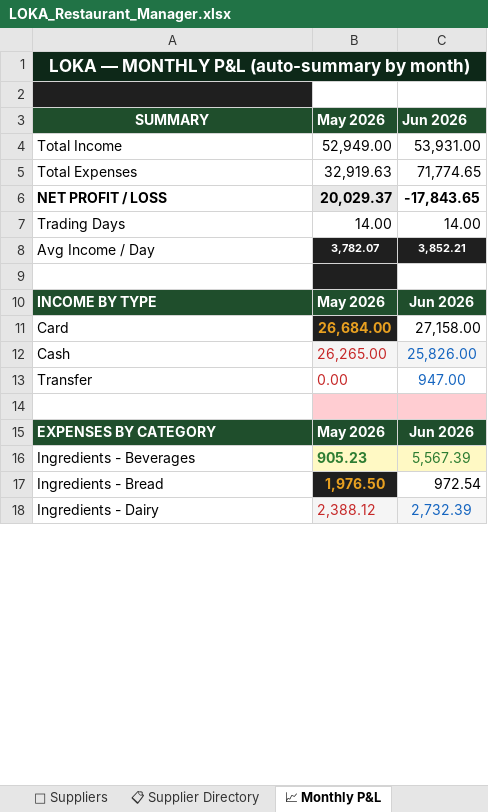
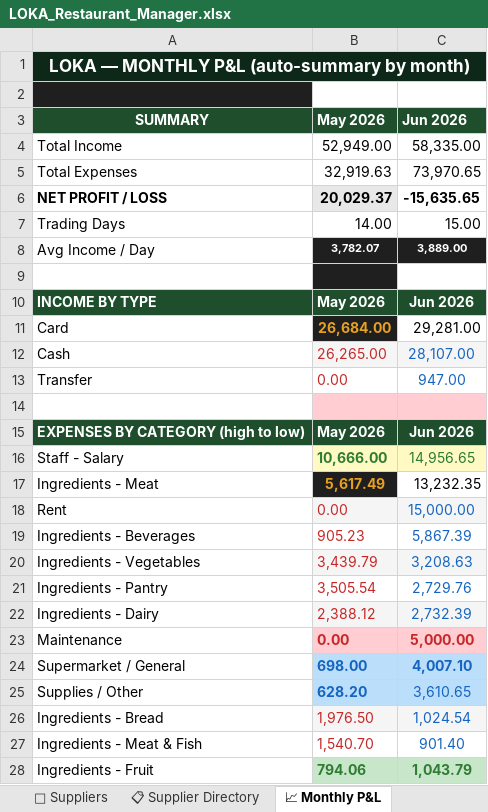
Before and after one commit to mirchimexico-coder/LOKA, an Excel workbook: LOKA_Restaurant_Manager.xlsx, sheet 📈 Monthly P&L, drawn as a sheet; only a part is shown; values as stored, in another font and other column widths than the file's, no borders; removed rows and columns are numbered as before the commit, all else as after; the diff covers the shown part only; the diff names each change by its address in the sheet, - before the commit and + after, or states it on an @@ line.

```diff
--- a/LOKA_Restaurant_Manager.xlsx (sheet 📈 Monthly P&L)
+++ b/LOKA_Restaurant_Manager.xlsx (sheet 📈 Monthly P&L)
-C4 (Jun 2026): 53,931.00
+C4 (Jun 2026): 58,335.00
-C5 (Jun 2026): 71,774.65
+C5 (Jun 2026): 73,970.65
-C6 (Jun 2026): -17,843.65
+C6 (Jun 2026): -15,635.65
-C7 (Jun 2026): 14.00
+C7 (Jun 2026): 15.00
-C8 (Jun 2026): 3,852.21
+C8 (Jun 2026): 3,889.00
-C11 (Jun 2026): 27,158.00
+C11 (Jun 2026): 29,281.00
-C12 (Jun 2026): 25,826.00
+C12 (Jun 2026): 28,107.00
-A15 (SUMMARY): EXPENSES BY CATEGORY
+A15 (SUMMARY): EXPENSES BY CATEGORY (high to low)
@@ row 30 moved to row 16: Staff - Salary @@
+row 17: Ingredients - Meat | 5,617.49 | 13,232.35
@@ row 28 moved to row 18: Rent @@
-B19:C19 fill: #FFF9C4
+B19:C19 fill: none
@@ B19 bold: on → off, text colour: #2E7D32 → #C62828 @@
-C19 (Jun 2026): 5,567.39
+C19 (Jun 2026): 5,867.39
-C19 text colour: #2E7D32
+C19 text colour: #1565C0
-row 17: Ingredients - Bread | 1,976.50 | 972.54
@@ row 26 moved to row 20: Ingredients - Vegetables @@
@@ row 24 moved to row 21: Ingredients - Pantry @@
@@ row 27 moved to row 23: Maintenance @@
+row 24: Supermarket / General | 698.00 | 4,007.10
+row 25: Supplies / Other | 628.20 | 3,610.65
+row 26: Ingredients - Bread | 1,976.50 | 1,024.54
@@ row 22 moved to row 27: Ingredients - Meat & Fish @@
@@ row 20 moved to row 28: Ingredients - Fruit @@
```
Also changed, not shown: 3 removed rows, 2 moved rows, 1 edited cell and cell formats elsewhere in this sheet, sheet 📅 Daily Log, 3 other files.
